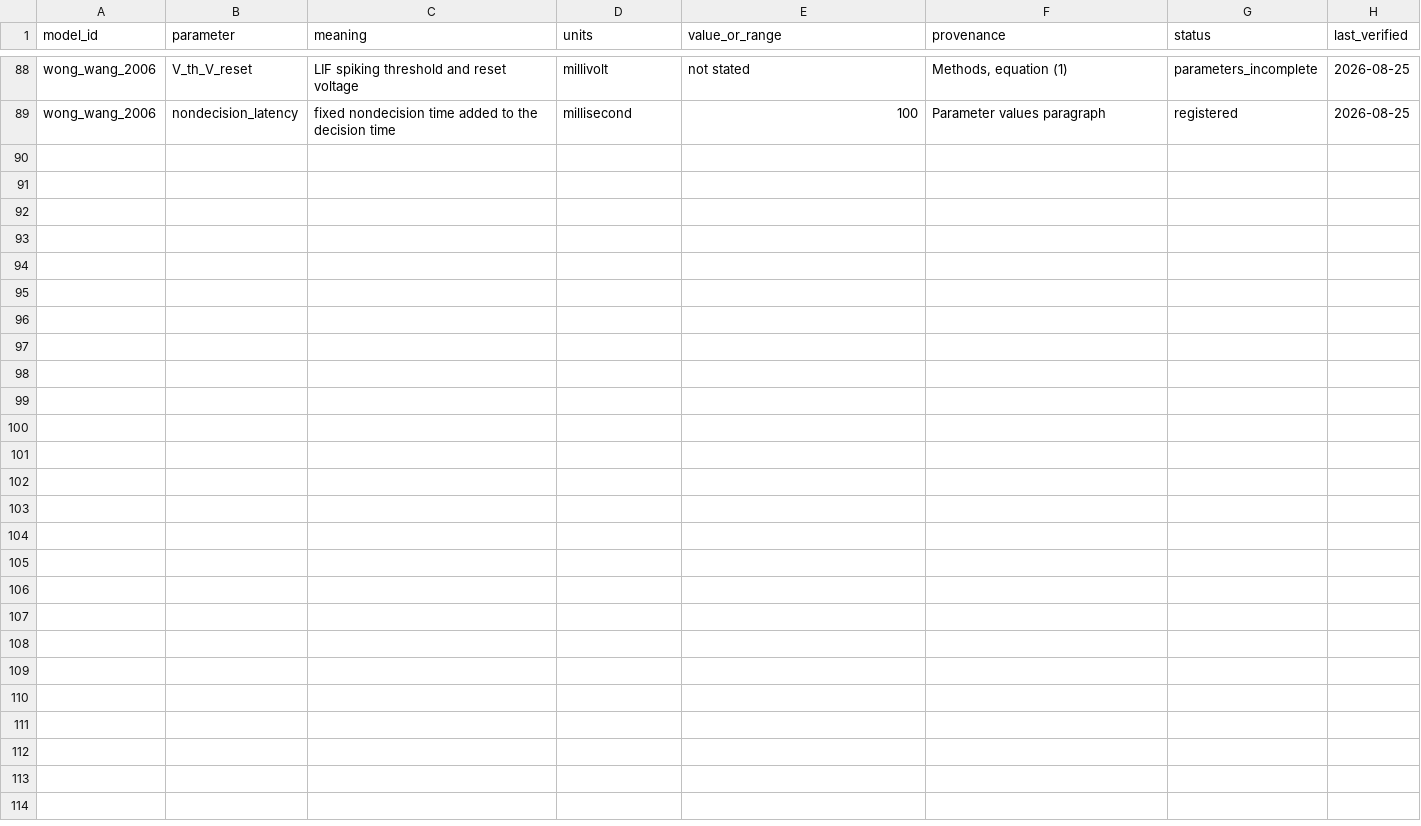
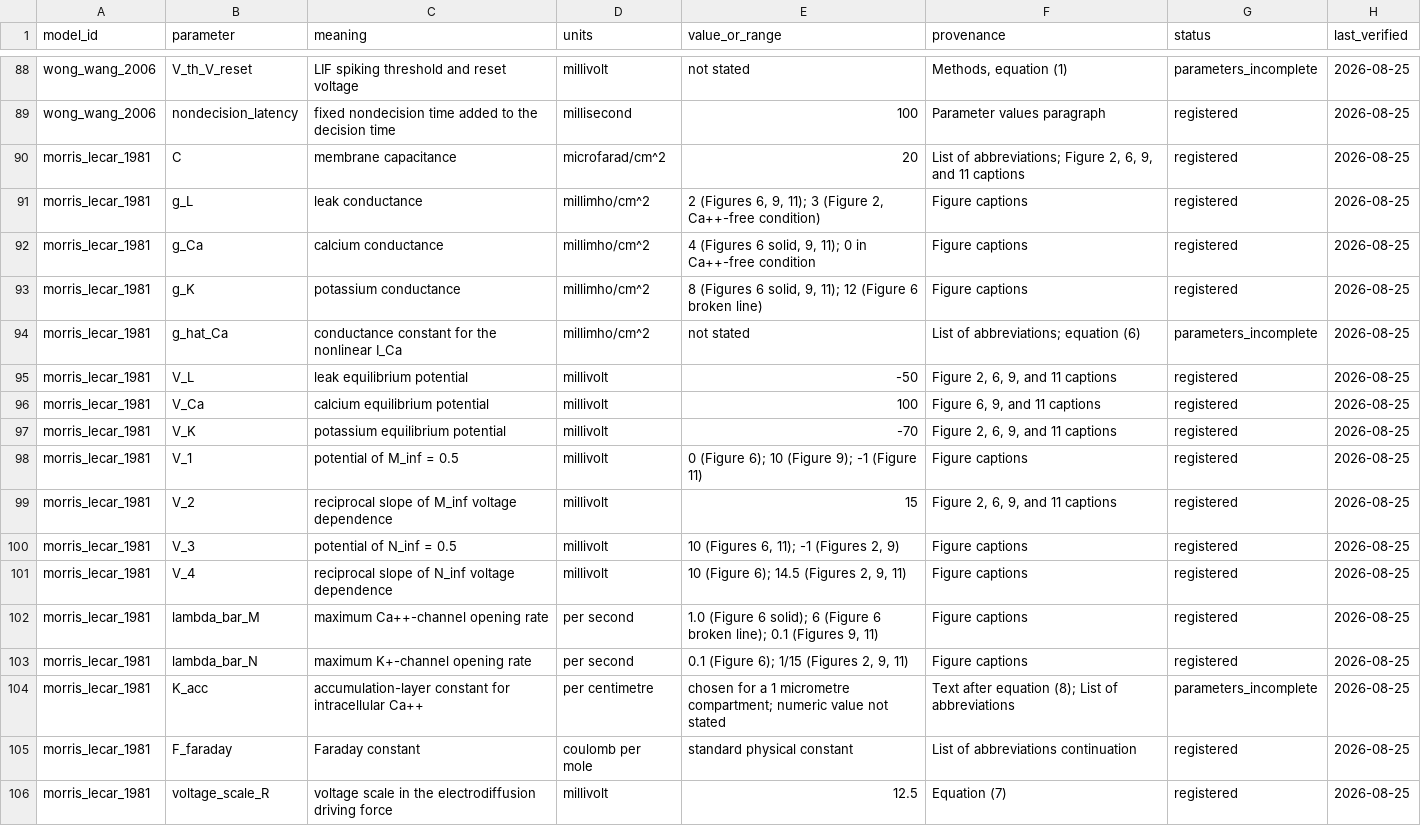
Before and after one commit to Chu-qianqian/neurocell-mathematical-models, a CSV file: data/equations/parameter_registry.csv, drawn as a sheet; only a part is shown, gaps mark what is left out.

Commit message:
data: transcribe Morris-Lecar 1981 equations (1)-(17) with reduced-system analysis

```diff
--- a/data/equations/parameter_registry.csv
+++ b/data/equations/parameter_registry.csv
@@ -89 +89,18 @@ wong_wang_2006,V_th_V_reset,LIF spiking threshold and reset voltage,millivolt,no
 wong_wang_2006,nondecision_latency,fixed nondecision time added to the decision time,millisecond,100,Parameter values paragraph,registered,2026-08-25
+morris_lecar_1981,C,membrane capacitance,microfarad/cm^2,20,"List of abbreviations; Figure 2, 6, 9, and 11 captions",registered,2026-08-25
+morris_lecar_1981,g_L,leak conductance,millimho/cm^2,"2 (Figures 6, 9, 11); 3 (Figure 2, Ca++-free condition)",Figure captions,registered,2026-08-25
+morris_lecar_1981,g_Ca,calcium conductance,millimho/cm^2,"4 (Figures 6 solid, 9, 11); 0 in Ca++-free condition",Figure captions,registered,2026-08-25
+morris_lecar_1981,g_K,potassium conductance,millimho/cm^2,"8 (Figures 6 solid, 9, 11); 12 (Figure 6 broken line)",Figure captions,registered,2026-08-25
+morris_lecar_1981,g_hat_Ca,conductance constant for the nonlinear I_Ca,millimho/cm^2,not stated,List of abbreviations; equation (6),parameters_incomplete,2026-08-25
+morris_lecar_1981,V_L,leak equilibrium potential,millivolt,-50,"Figure 2, 6, 9, and 11 captions",registered,2026-08-25
+morris_lecar_1981,V_Ca,calcium equilibrium potential,millivolt,100,"Figure 6, 9, and 11 captions",registered,2026-08-25
+morris_lecar_1981,V_K,potassium equilibrium potential,millivolt,-70,"Figure 2, 6, 9, and 11 captions",registered,2026-08-25
+morris_lecar_1981,V_1,potential of M_inf = 0.5,millivolt,0 (Figure 6); 10 (Figure 9); -1 (Figure 11),Figure captions,registered,2026-08-25
+morris_lecar_1981,V_2,reciprocal slope of M_inf voltage dependence,millivolt,15,"Figure 2, 6, 9, and 11 captions",registered,2026-08-25
+morris_lecar_1981,V_3,potential of N_inf = 0.5,millivolt,"10 (Figures 6, 11); -1 (Figures 2, 9)",Figure captions,registered,2026-08-25
+morris_lecar_1981,V_4,reciprocal slope of N_inf voltage dependence,millivolt,"10 (Figure 6); 14.5 (Figures 2, 9, 11)",Figure captions,registered,2026-08-25
+morris_lecar_1981,lambda_bar_M,maximum Ca++-channel opening rate,per second,"1.0 (Figure 6 solid); 6 (Figure 6 broken line); 0.1 (Figures 9, 11)",Figure captions,registered,2026-08-25
+morris_lecar_1981,lambda_bar_N,maximum K+-channel opening rate,per second,"0.1 (Figure 6); 1/15 (Figures 2, 9, 11)",Figure captions,registered,2026-08-25
+morris_lecar_1981,K_acc,accumulation-layer constant for intracellular Ca++,per centimetre,chosen for a 1 micrometre compartment; numeric value not stated,Text after equation (8); List of abbreviations,parameters_incomplete,2026-08-25
+morris_lecar_1981,F_faraday,Faraday constant,coulomb per mole,standard physical constant,List of abbreviations continuation,registered,2026-08-25
+morris_lecar_1981,voltage_scale_R,voltage scale in the electrodiffusion driving force,millivolt,12.5,Equation (7),registered,2026-08-25
```
Also changed, not shown: data/equations/variable_registry.csv, models/model_catalog.csv, 9 other files.
